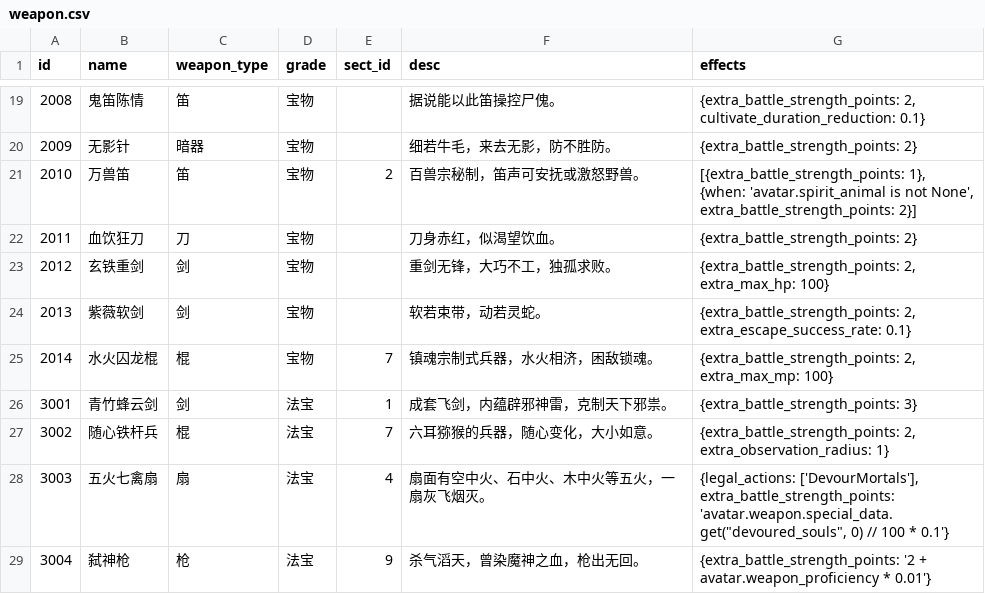
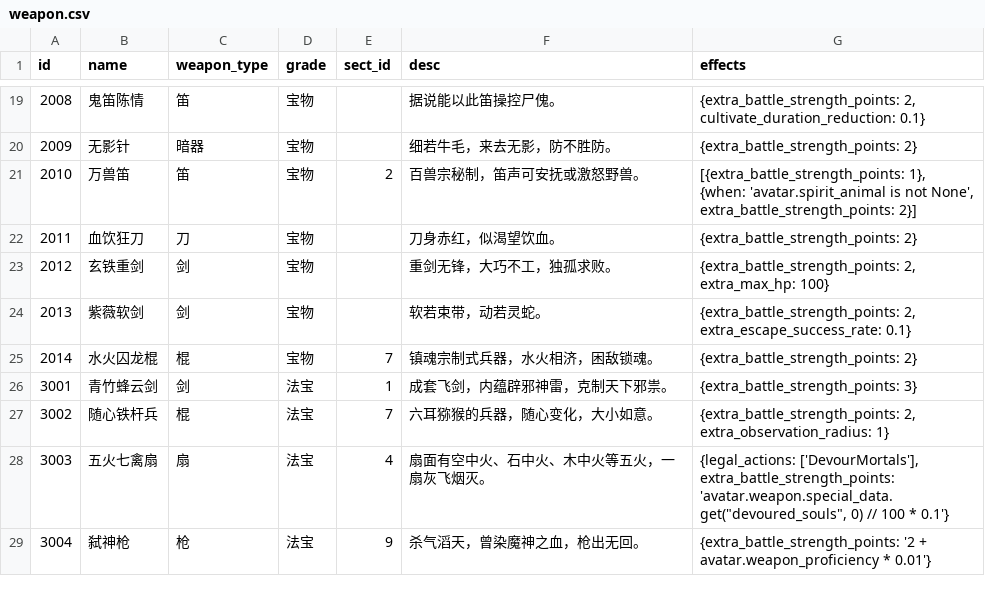
Before and after one commit to 4thfever/cultivation-world-simulator, a CSV file: static/game_configs/weapon.csv, drawn as a sheet; only a part is shown, gaps mark what is left out.

```diff
--- a/static/game_configs/weapon.csv
+++ b/static/game_configs/weapon.csv
@@ -24,3 +24,3 @@ id,name,weapon_type,grade,sect_id,desc,effects
 2013,紫薇软剑,剑,宝物,,软若束带，动若灵蛇。,"{extra_battle_strength_points: 2, extra_escape_success_rate: 0.1}"
-2014,水火囚龙棍,棍,宝物,7,镇魂宗制式兵器，水火相济，困敌锁魂。,"{extra_battle_strength_points: 2, extra_max_mp: 100}"
+2014,水火囚龙棍,棍,宝物,7,镇魂宗制式兵器，水火相济，困敌锁魂。,"{extra_battle_strength_points: 2}"
 3001,青竹蜂云剑,剑,法宝,1,成套飞剑，内蕴辟邪神雷，克制天下邪祟。,{extra_battle_strength_points: 3}
```
Also changed, not shown: static/game_configs/sect.csv.
